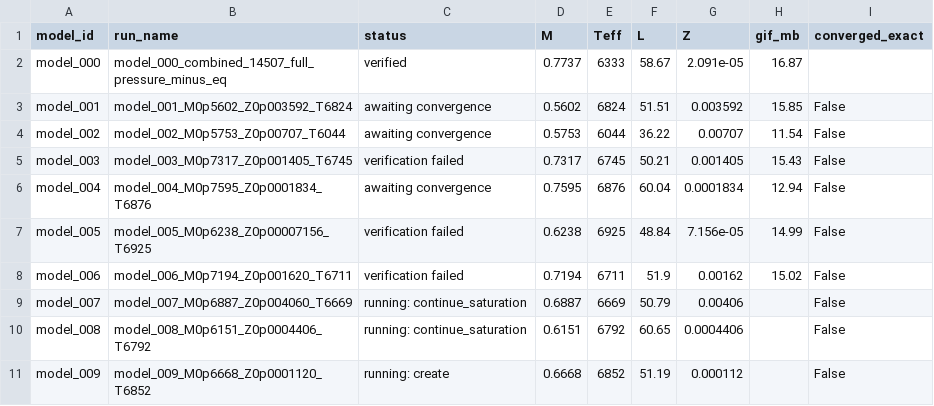
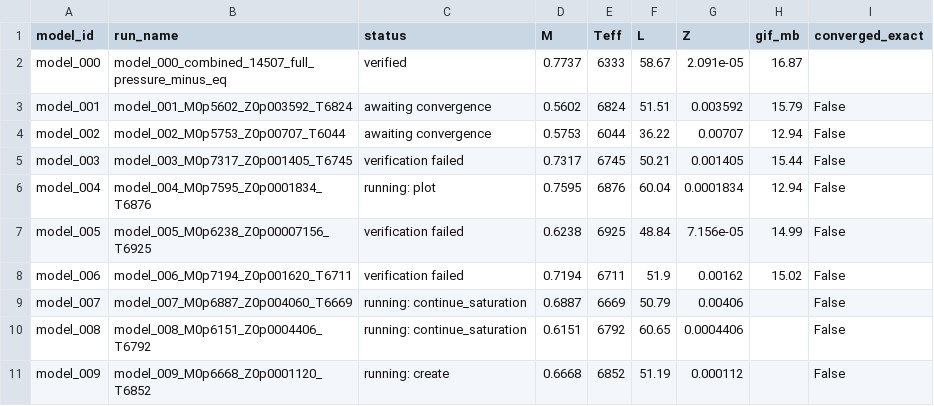
Before and after one commit to earlbellinger/earlbellinger.github.io, a CSV file: apps/kappa/metadata/models.csv, drawn as a sheet.

Commit message:
Refresh Kappa batch status

```diff
--- a/apps/kappa/metadata/models.csv
+++ b/apps/kappa/metadata/models.csv
@@ -2,6 +2,6 @@ model_id,run_name,status,M,Teff,L,Z,gif_mb,converged_exact
 model_000,model_000_combined_14507_full_pressure_minus_eq,verified,0.7737,6333,58.67,2.091e-05,16.87,
-model_001,model_001_M0p5602_Z0p003592_T6824,awaiting convergence,0.5602,6824,51.51,0.003592,15.85,False
-model_002,model_002_M0p5753_Z0p00707_T6044,awaiting convergence,0.5753,6044,36.22,0.00707,11.54,False
-model_003,model_003_M0p7317_Z0p001405_T6745,verification failed,0.7317,6745,50.21,0.001405,15.43,False
-model_004,model_004_M0p7595_Z0p0001834_T6876,awaiting convergence,0.7595,6876,60.04,0.0001834,12.94,False
+model_001,model_001_M0p5602_Z0p003592_T6824,awaiting convergence,0.5602,6824,51.51,0.003592,15.79,False
+model_002,model_002_M0p5753_Z0p00707_T6044,awaiting convergence,0.5753,6044,36.22,0.00707,12.94,False
+model_003,model_003_M0p7317_Z0p001405_T6745,verification failed,0.7317,6745,50.21,0.001405,15.44,False
+model_004,model_004_M0p7595_Z0p0001834_T6876,running: plot,0.7595,6876,60.04,0.0001834,12.94,False
 model_005,model_005_M0p6238_Z0p00007156_T6925,verification failed,0.6238,6925,48.84,7.156e-05,14.99,False
```
Also changed, not shown: apps/kappa/metadata/convergence_summary_last100.csv, apps/kappa/metadata/cycle_modulation_summary.csv, 37 other files.
